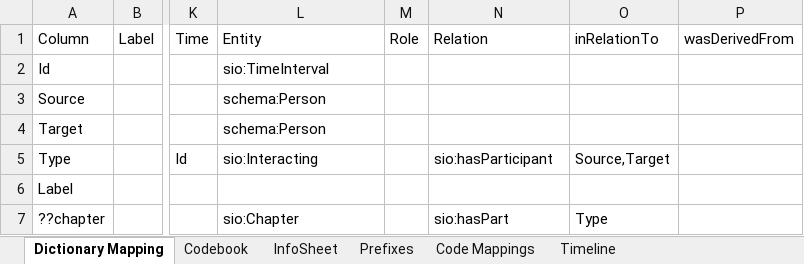
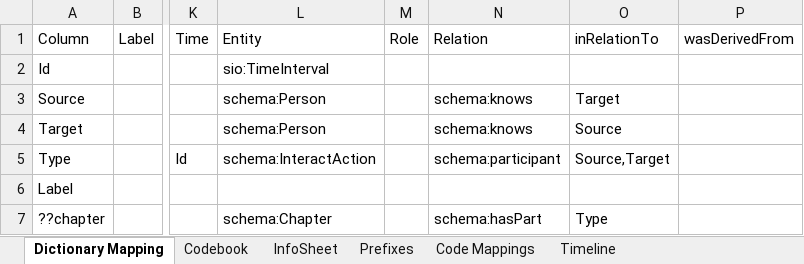
Before and after one commit to whyiskg/les-mis-demo, an Excel workbook: data/les-miserables-scenes-sdd.xlsx, sheet Dictionary Mapping, drawn as a sheet; only a part is shown, gaps mark what is left out; values as stored, in another font and other column widths than the file's, no borders; the diff names each change by its address in the sheet, - before the commit and + after, or states it on an @@ line.

```diff
--- a/data/les-miserables-scenes-sdd.xlsx (sheet Dictionary Mapping)
+++ b/data/les-miserables-scenes-sdd.xlsx (sheet Dictionary Mapping)
-N3:N4: (empty)
+N3:N4: schema:knows
-O3: (empty)
+O3: Target
-O4: (empty)
+O4: Source
-L5: sio:Interacting
+L5: schema:InteractAction
-N5: sio:hasParticipant
+N5: schema:participant
-L7: sio:Chapter
+L7: schema:Chapter
-N7: sio:hasPart
+N7: schema:hasPart
```
Also changed, not shown: data/les-miserables-characters-sdd.xlsx, 7 other files.
